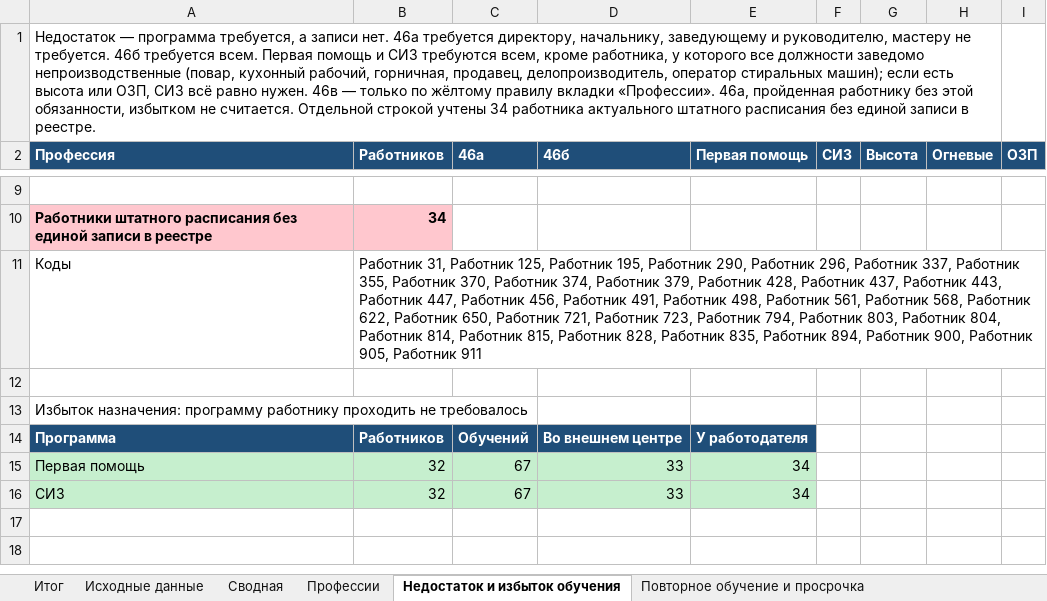
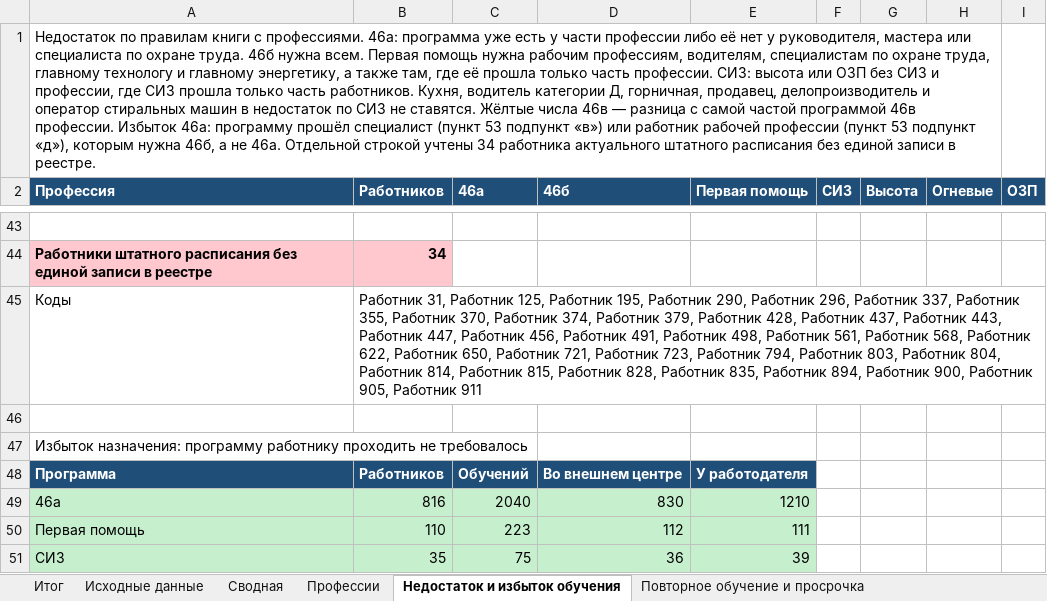
Before and after one commit to lysakalenushka-hash/-, an Excel workbook: Анализ РОЛ.xlsx, sheet Недостаток и избыток обучения, drawn as a sheet; only a part is shown, gaps mark what is left out; values as stored, in another font and other column widths than the file's, no borders; addresses are those after the commit; rows hold the shown columns only; the diff covers the shown part only; the diff names each change by its address in the sheet, - before the commit and + after, or states it on an @@ line.

```diff
--- a/Анализ РОЛ.xlsx (sheet Недостаток и избыток обучения)
+++ b/Анализ РОЛ.xlsx (sheet Недостаток и избыток обучения)
-A1 (Профессия): Недостаток — программа требуется, а записи нет. 46а требуется директору, начальнику, заведующему и руководителю, мастеру не требуется. 46б требуется всем. Первая помощь и СИЗ требуются всем, кроме работника, у которого все должности заведомо непроизводственные (повар, кухонный рабочий, горничная, продавец, делопроизводитель, оператор стиральных машин); если есть высота или ОЗП, СИЗ всё равно нужен. 46в — только по жёлтому правилу вкладки «Профессии». 46а, пройденная работнику без этой обязанности, избытком не считается. Отдельной строкой…
+A1 (Профессия): Недостаток по правилам книги с профессиями. 46а: программа уже есть у части профессии либо её нет у руководителя, мастера или специалиста по охране труда. 46б нужна всем. Первая помощь нужна рабочим профессиям, водителям, специалистам по охране труда, главному технологу и главному энергетику, а также там, где её прошла только часть профессии. СИЗ: высота или ОЗП без СИЗ и профессии, где СИЗ прошла только часть работников. Кухня, водитель категории Д, горничная, продавец, делопроизводитель и оператор стиральных машин в недостаток по СИЗ не ставятся. Жёлтые числа 46в — разница с самой частой программой 46в профессии. Избыток 46а: программу прошёл специалист (пункт 53 подпункт «в») или работник рабочей профессии (пункт 53 подпункт «д»), которым нужна 46б, а не 46а. Отдельной строкой…
+row 49: 46а | 816 | 2040 | 830 | 1210
-B50 (Работников): 32
+B50 (Работников): 110
-C50 (46а): 67
+C50 (46а): 223
-D50 (46б): 33
+D50 (46б): 112
-E50 (Первая помощь): 34
+E50 (Первая помощь): 111
-B51 (Работников): 32
+B51 (Работников): 35
-C51 (46а): 67
+C51 (46а): 75
-D51 (46б): 33
+D51 (46б): 36
-E51 (Первая помощь): 34
+E51 (Первая помощь): 39
```
Also changed, not shown: 34 added rows and 19 edited cells elsewhere in this sheet, sheet Экономика, sheet Итог, sheet Профессии, 1 other file.
